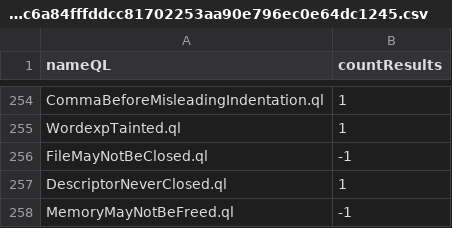
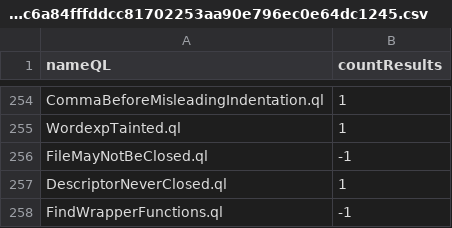
Before and after one commit to gergimentr/alldb, a CSV file: results/4d096034a082db2e4a18775f17e5216920f00d1b0faabb7a05cf09c0f58409364b50ede4d8fea2dcac978321c6a84fffddcc81702253aa90e796ec0e64dc1245.csv, drawn as a sheet; only a part is shown, gaps mark what is left out.

Commit message:
result works

```diff
--- a/results/4d096034a082db2e4a18775f17e5216920f00d1b0faabb7a05cf09c0f58409364b50ede4d8fea2dcac978321c6a84fffddcc81702253aa90e796ec0e64dc1245.csv
+++ b/results/4d096034a082db2e4a18775f17e5216920f00d1b0faabb7a05cf09c0f58409364b50ede4d8fea2dcac978321c6a84fffddcc81702253aa90e796ec0e64dc1245.csv
@@ -257,2 +257,2 @@ FileMayNotBeClosed.ql,-1
 DescriptorNeverClosed.ql,1
-MemoryMayNotBeFreed.ql,-1
+FindWrapperFunctions.ql,-1
```
Also changed, not shown: 1 other file.
